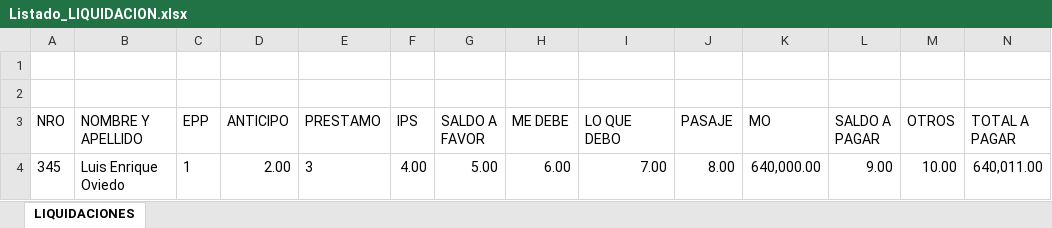
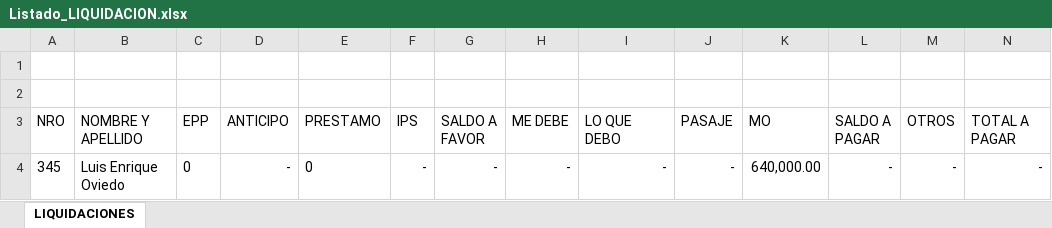
Before and after one commit to loviedo/asispro_crm, an Excel workbook: Listado_LIQUIDACION.xlsx, sheet LIQUIDACIONES, drawn as a sheet; values as stored, in another font and other column widths than the file's, no borders; removed rows and columns are numbered as before the commit, all else as after; the diff names each change by its address in the sheet, - before the commit and + after, or states it on an @@ line.

Commit message:
20190526
cambios en liquidacion

```diff
--- a/Listado_LIQUIDACION.xlsx (sheet LIQUIDACIONES)
+++ b/Listado_LIQUIDACION.xlsx (sheet LIQUIDACIONES)
-row 4: 345 | Luis Enrique Oviedo | 1 | 2.00 | 3 | 4.00 | 5.00 | 6.00 | 7.00 | 8.00 | 640,000.00 | 9.00 | 10.00 | 640,011.00
+row 4: 345 | Luis Enrique Oviedo | 0 | - | 0 | - | - | - | - | - | 640,000.00 | - | - | -
```
Also changed, not shown: 2 other files.
